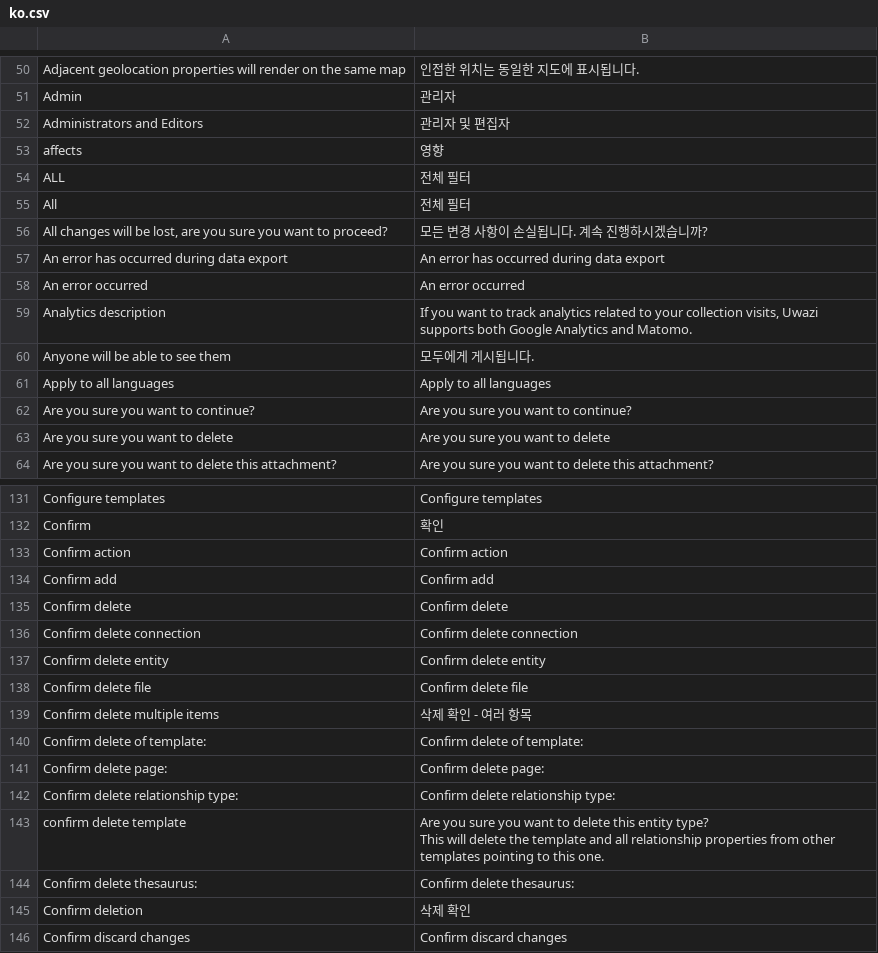
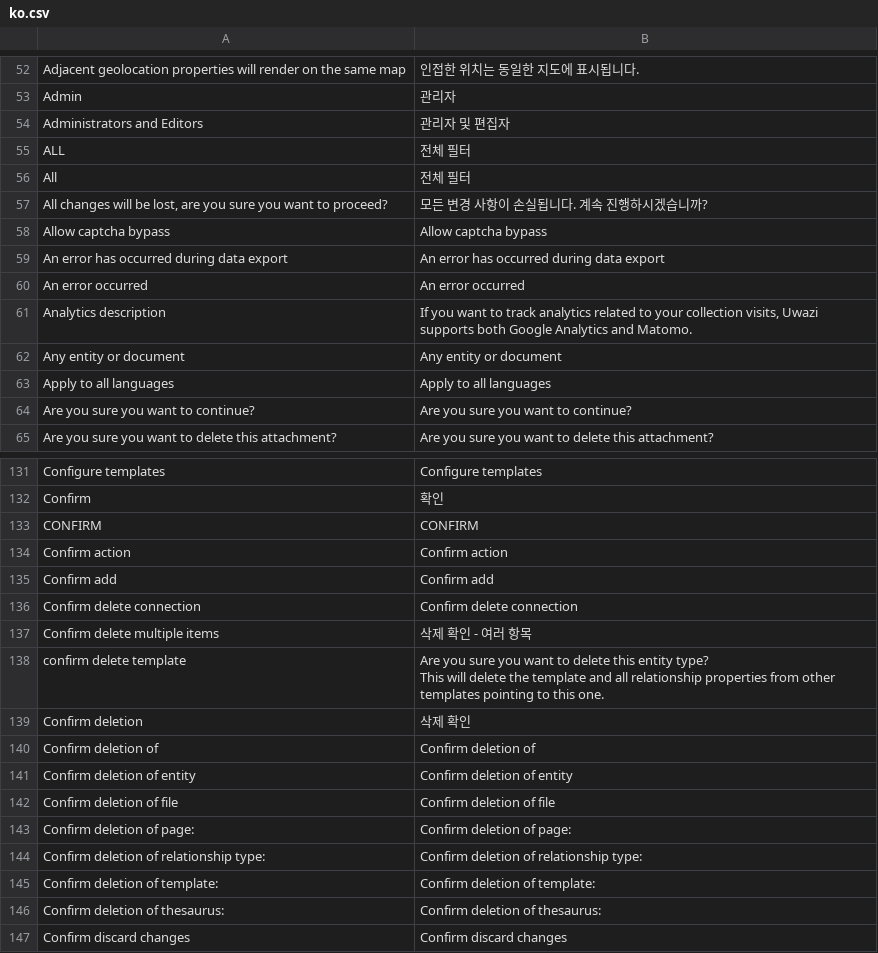
Before and after one commit to huridocs/uwazi-contents, a CSV file: ui-translations/ko.csv, drawn as a sheet; only a part is shown, gaps mark what is left out; removed rows and columns are numbered as before the commit, all else as after; the diff covers the shown part only; the diff names each change by its address in the sheet, - before the commit and + after, or states it on an @@ line.

```diff
--- a/ui-translations/ko.csv
+++ b/ui-translations/ko.csv
-row 53: affects | 영향
+row 58: Allow captcha bypass | Allow captcha bypass
-row 60: Anyone will be able to see them | 모두에게 게시됩니다.
+row 62: Any entity or document | Any entity or document
-row 63: Are you sure you want to delete | Are you sure you want to delete
+row 133: CONFIRM | CONFIRM
-row 135: Confirm delete | Confirm delete
-row 137: Confirm delete entity | Confirm delete entity
-row 138: Confirm delete file | Confirm delete file
-row 140: Confirm delete of template: | Confirm delete of template:
-row 141: Confirm delete page: | Confirm delete page:
-row 142: Confirm delete relationship type: | Confirm delete relationship type:
-row 144: Confirm delete thesaurus: | Confirm delete thesaurus:
+row 140: Confirm deletion of | Confirm deletion of
+row 141: Confirm deletion of entity | Confirm deletion of entity
+row 142: Confirm deletion of file | Confirm deletion of file
+row 143: Confirm deletion of page: | Confirm deletion of page:
+row 144: Confirm deletion of relationship type: | Confirm deletion of relationship type:
+row 145: Confirm deletion of template: | Confirm deletion of template:
+row 146: Confirm deletion of thesaurus: | Confirm deletion of thesaurus:
```
Also changed, not shown: 56 added rows, 15 removed rows and 1 moved row elsewhere in this file, ui-translations/ar.csv, ui-translations/fr.csv, 4 other files.
